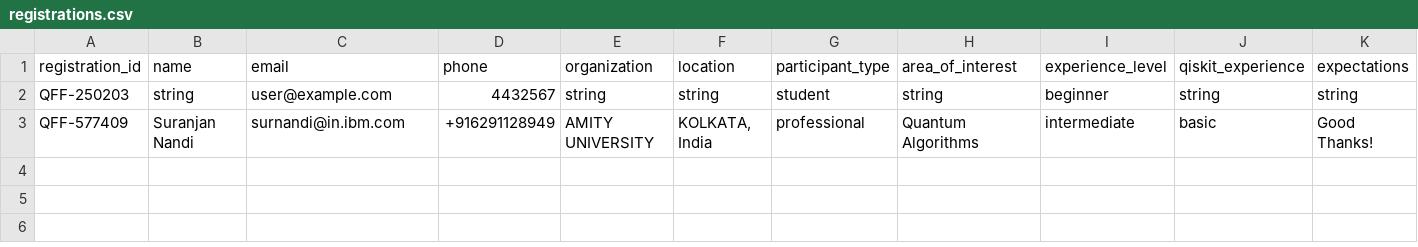
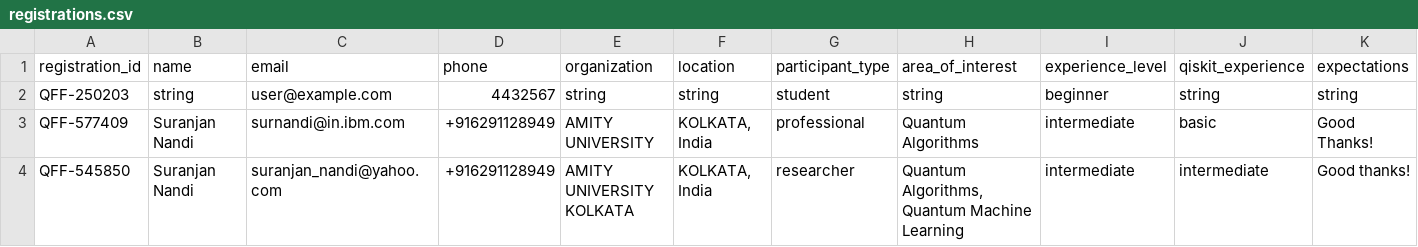
Before and after one commit to suranjannandi-git/fall-fest-2026-amity-kolkata, a CSV file: data/registrations.csv, drawn as a sheet; only a part is shown; rows hold the shown columns only; the diff names each change by its address in the sheet, - before the commit and + after, or states it on an @@ line.

```diff
--- a/data/registrations.csv
+++ b/data/registrations.csv
+row 4: QFF-545850 | Suranjan Nandi | suranjan_nandi@yahoo.com | +916291128949 | AMITY UNIVERSITY KOLKATA | KOLKATA, India | researcher | Quantum Algorithms, Quantum Machine Learning | intermediate | intermediate | Good thanks!
```
Also changed, not shown: 1 other file.
